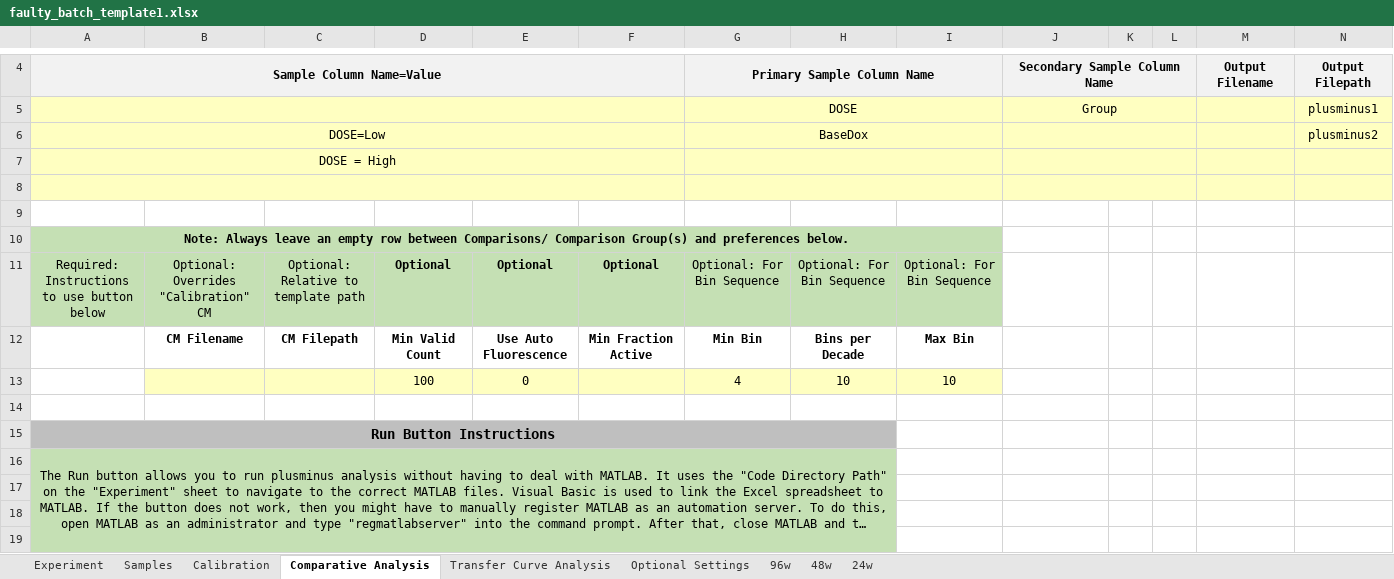
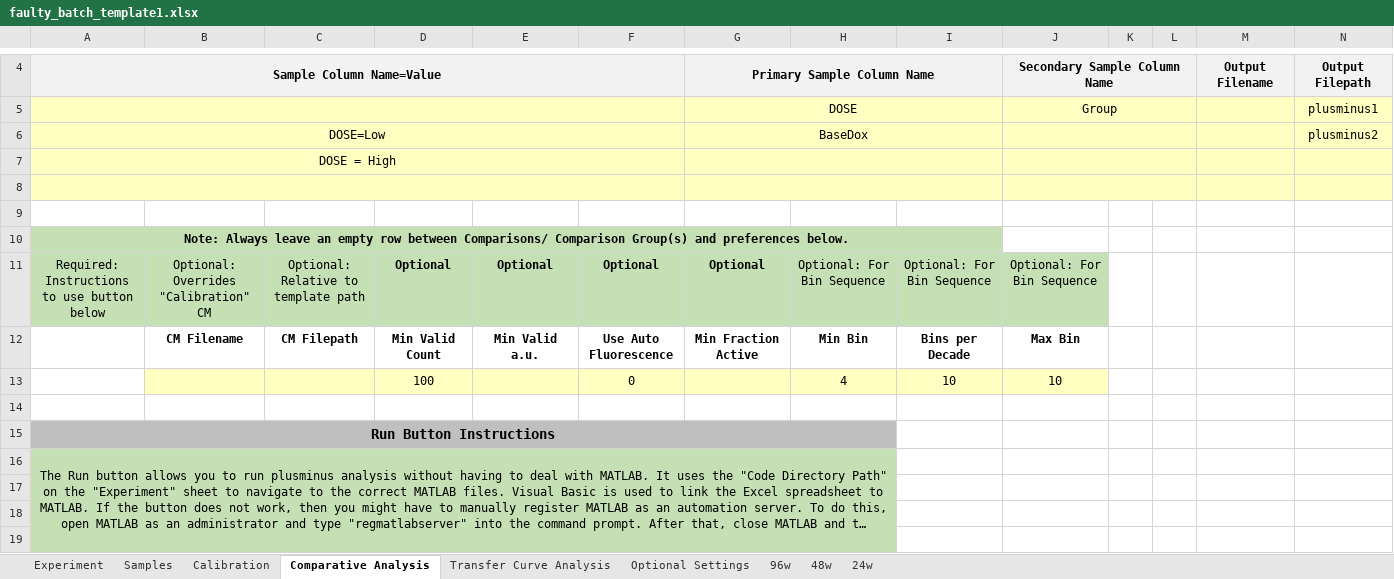
Before and after one commit to hgscott/TASBEFlowAnalytics, an Excel workbook: test_templates/faulty_batch_template1.xlsx, sheet Comparative Analysis, drawn as a sheet; only a part is shown, gaps mark what is left out; long unchanged cells end in …; values as stored, in another font and other column widths than the file's, no borders; charts and pictures not drawn; removed rows and columns are numbered as before the commit, all else as after; rows hold the shown columns only; the diff names each change by its address in the sheet, - before the commit and + after, or states it on an @@ line.

```diff
--- a/test_templates/faulty_batch_template1.xlsx (sheet Comparative Analysis)
+++ b/test_templates/faulty_batch_template1.xlsx (sheet Comparative Analysis)
-G11: Optional: For Bin Sequence
+G11: Optional
-G11 bold: off
+G11 bold: on
-J11: (empty)
+J11: Optional: For Bin Sequence
-J11 fill: none
+J11 fill: #C5E0B4
-row 12:  | CM Filename | CM Filepath | Min Valid Count | Use Auto Fluorescence | Min Fraction Active | Min Bin | Bins per Decade | Max Bin
-row 13:  |  |  | 100 | 0 |  | 4 | 10 | 10
+row 12:  | CM Filename | CM Filepath | Min Valid Count | Min Valid a.u. | Use Auto Fluorescence | Min Fraction Active | Min Bin | Bins per Decade | Max Bin
+row 13:  |  |  | 100 |  | 0 |  | 4 | 10 | 10
```
Also changed, not shown: sheet Optional Settings, sheet Transfer Curve Analysis, sheet Samples, charts or pictures, test_templates/test_batch_template1.xlsx, test_templates/test_batch_template2.xlsx, 7 other files.
